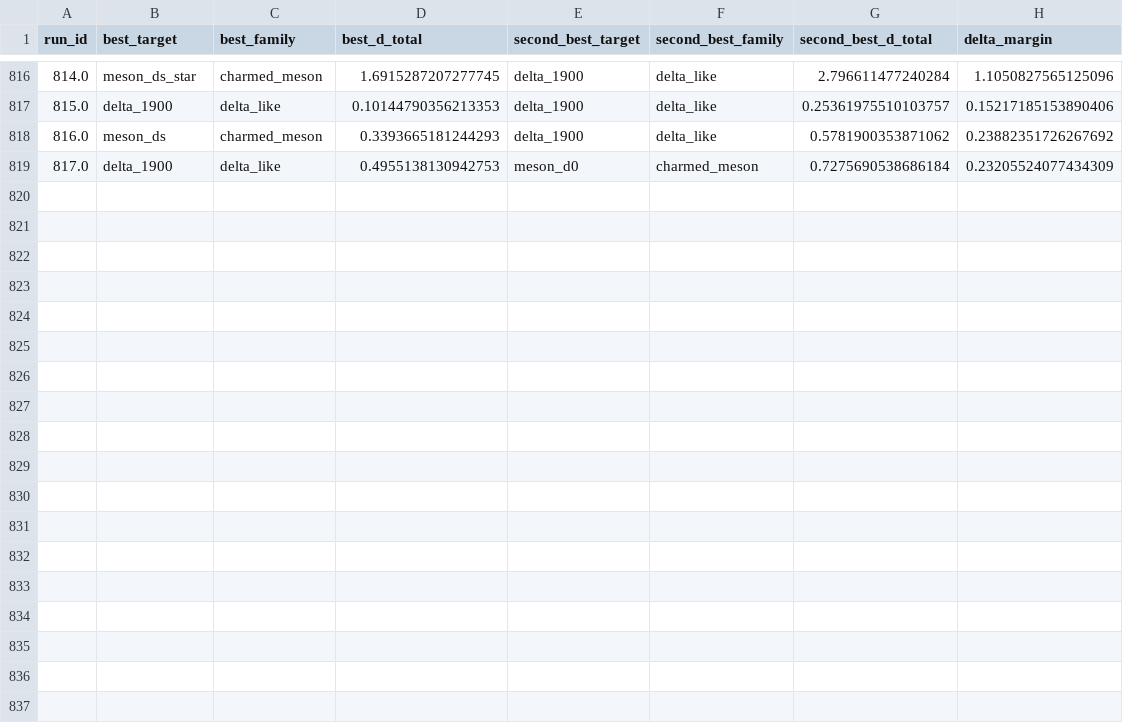
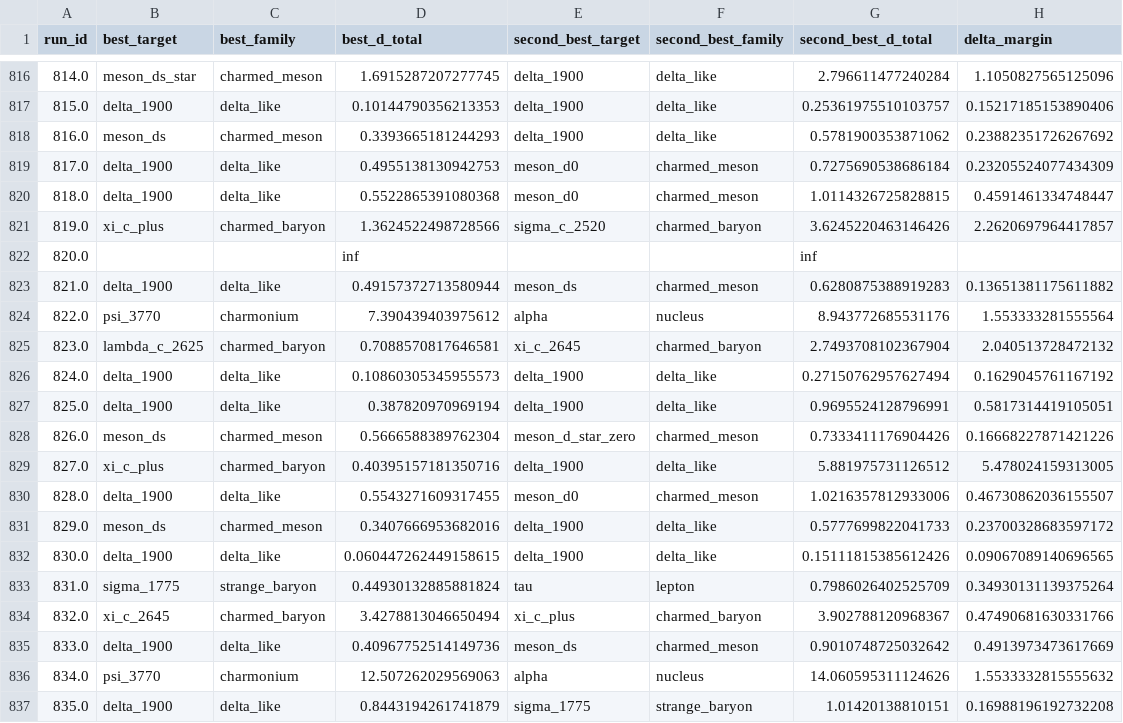
Before and after one commit to cesaragostino/doft-study05-internal-string-layers-below-quark, a CSV file: data/processed/digest/ola1/best_match_per_run.csv, drawn as a sheet; only a part is shown, gaps mark what is left out.

```diff
--- a/data/processed/digest/ola1/best_match_per_run.csv
+++ b/data/processed/digest/ola1/best_match_per_run.csv
@@ -819 +819,19 @@ run_id,best_target,best_family,best_d_total,second_best_target,second_best_famil
 817.0,delta_1900,delta_like,0.4955138130942753,meson_d0,charmed_meson,0.7275690538686184,0.23205524077434309
+818.0,delta_1900,delta_like,0.5522865391080368,meson_d0,charmed_meson,1.0114326725828815,0.4591461334748447
+819.0,xi_c_plus,charmed_baryon,1.3624522498728566,sigma_c_2520,charmed_baryon,3.6245220463146426,2.2620697964417857
+820.0,,,inf,,,inf,
+821.0,delta_1900,delta_like,0.49157372713580944,meson_ds,charmed_meson,0.6280875388919283,0.13651381175611882
+822.0,psi_3770,charmonium,7.390439403975612,alpha,nucleus,8.943772685531176,1.553333281555564
+823.0,lambda_c_2625,charmed_baryon,0.7088570817646581,xi_c_2645,charmed_baryon,2.7493708102367904,2.040513728472132
+824.0,delta_1900,delta_like,0.10860305345955573,delta_1900,delta_like,0.27150762957627494,0.1629045761167192
+825.0,delta_1900,delta_like,0.387820970969194,delta_1900,delta_like,0.9695524128796991,0.5817314419105051
+826.0,meson_ds,charmed_meson,0.5666588389762304,meson_d_star_zero,charmed_meson,0.7333411176904426,0.16668227871421226
+827.0,xi_c_plus,charmed_baryon,0.40395157181350716,delta_1900,delta_like,5.881975731126512,5.478024159313005
+828.0,delta_1900,delta_like,0.5543271609317455,meson_d0,charmed_meson,1.0216357812933006,0.46730862036155507
+829.0,meson_ds,charmed_meson,0.3407666953682016,delta_1900,delta_like,0.5777699822041733,0.23700328683597172
+830.0,delta_1900,delta_like,0.060447262449158615,delta_1900,delta_like,0.15111815385612426,0.09067089140696565
+831.0,sigma_1775,strange_baryon,0.44930132885881824,tau,lepton,0.7986026402525709,0.34930131139375264
+832.0,xi_c_2645,charmed_baryon,3.4278813046650494,xi_c_plus,charmed_baryon,3.902788120968367,0.47490681630331766
+833.0,delta_1900,delta_like,0.40967752514149736,meson_ds,charmed_meson,0.9010748725032642,0.4913973473617669
+834.0,psi_3770,charmonium,12.507262029569063,alpha,nucleus,14.060595311124626,1.5533332815555632
+835.0,delta_1900,delta_like,0.8443194261741879,sigma_1775,strange_baryon,1.01420138810151,0.16988196192732208
```
Also changed, not shown: data/processed/ola1/Ola1_3-2-5_s2_correlations.csv, data/processed/ola1/best_match_per_run.csv, 10 other files.
